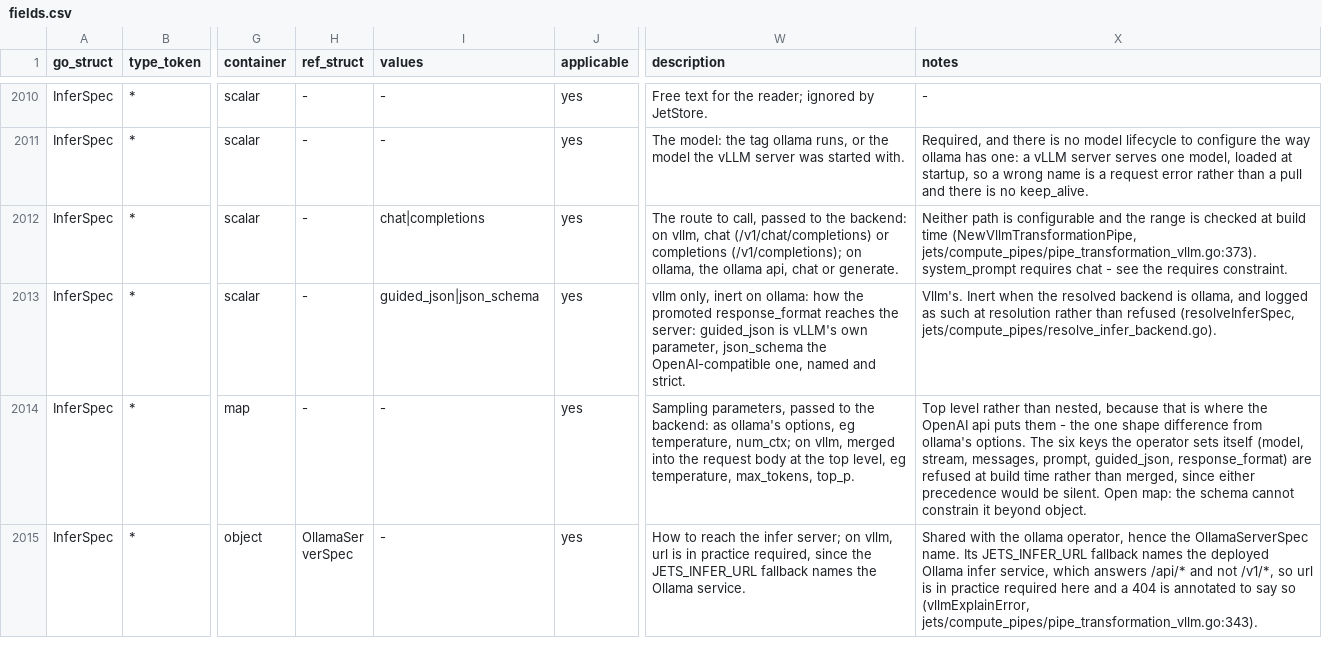
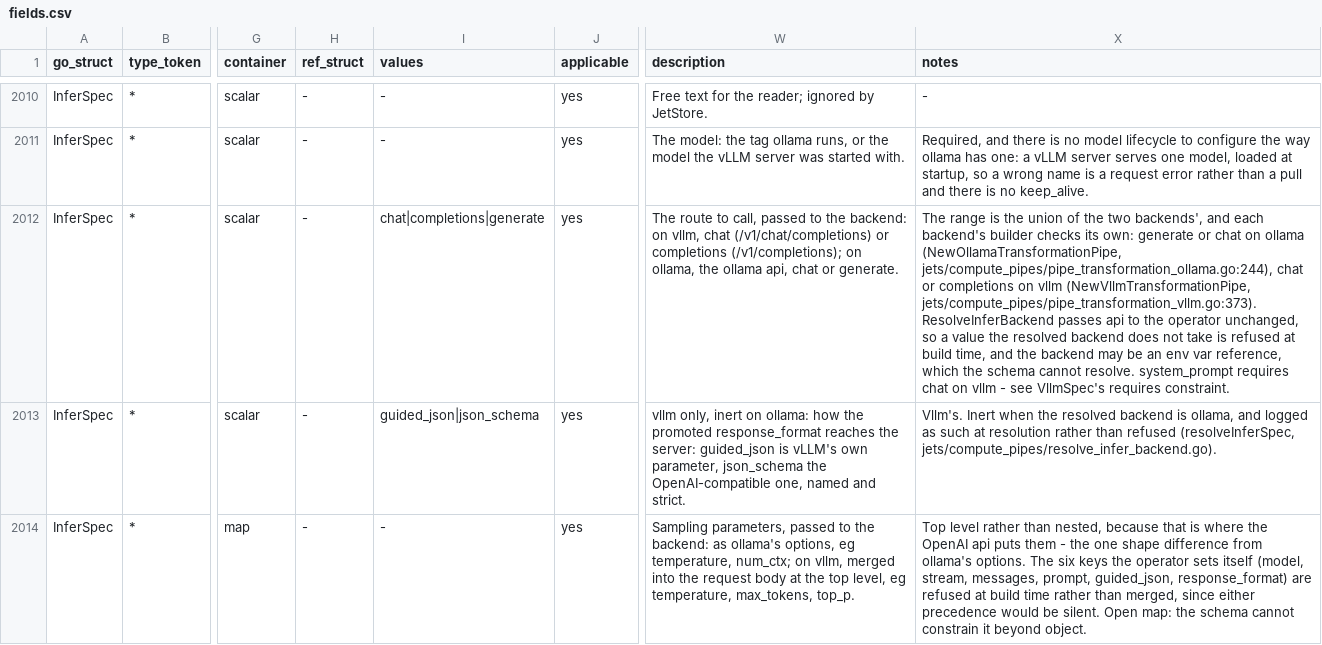
Before and after one commit to artisoft-io/jetstore, a CSV file: tools/cpipes_contract/matrix/fields.csv, drawn as a sheet; only a part is shown, gaps mark what is left out; the shorter side is filled out with more unchanged rows; the diff names each change by its address in the sheet, - before the commit and + after, or states it on an @@ line.

```diff
--- a/tools/cpipes_contract/matrix/fields.csv
+++ b/tools/cpipes_contract/matrix/fields.csv
-I2012 (values): chat|completions
+I2012 (values): chat|completions|generate
-X2012 (notes): Neither path is configurable and the range is checked at build time (NewVllmTransformationPipe, jets/compute_pipes/pipe_transformation_vllm.go:373). system_prompt requires chat - see the requires constraint.
+X2012 (notes): The range is the union of the two backends', and each backend's builder checks its own: generate or chat on ollama (NewOllamaTransformationPipe, jets/compute_pipes/pipe_transformation_ollama.go:244), chat or completions on vllm (NewVllmTransformationPipe, jets/compute_pipes/pipe_transformation_vllm.go:373). ResolveInferBackend passes api to the operator unchanged, so a value the resolved backend does not take is refused at build time, and the backend may be an env var reference, which the schema cannot resolve. system_prompt requires chat on vllm - see VllmSpec's requires constraint.
```
Also changed, not shown: tools/cpipes_contract/matrix/bundle_members.csv, tools/cpipes_contract/matrix/bundles.csv, 9 other files.
